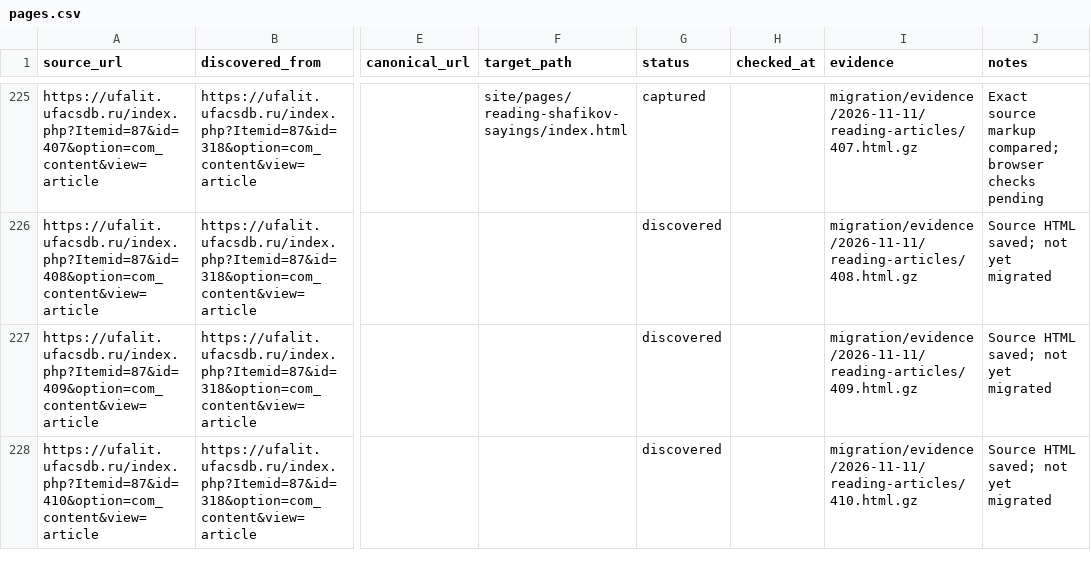
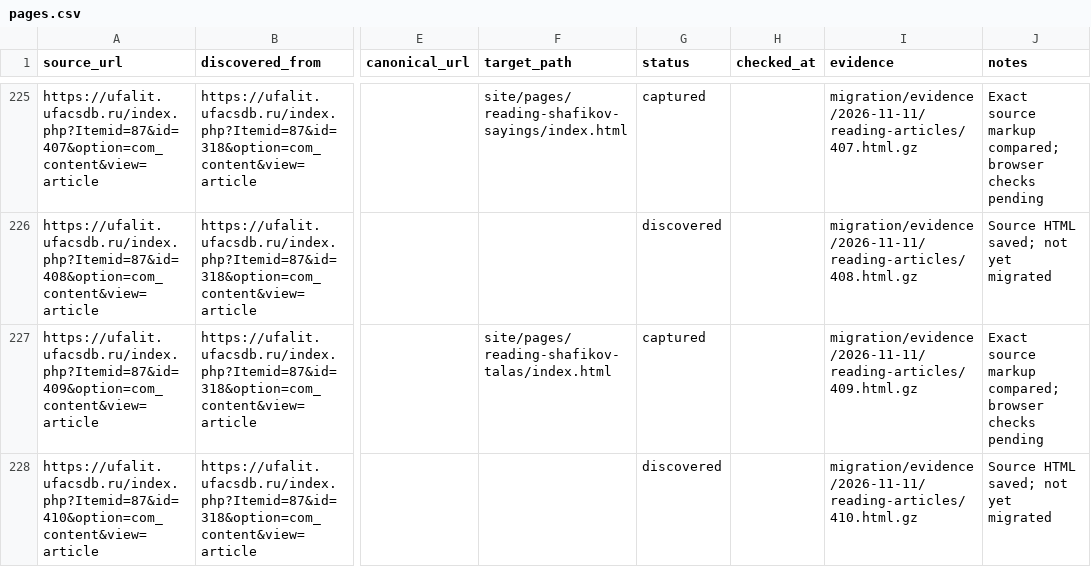
Before and after one commit to r2force/ufalit, a CSV file: migration/pages.csv, drawn as a sheet; only a part is shown, gaps mark what is left out; the diff names each change by its address in the sheet, - before the commit and + after, or states it on an @@ line.

Commit message:
Migrate Shafikov Talas novella first part

```diff
--- a/migration/pages.csv
+++ b/migration/pages.csv
-F227 (target_path): (empty)
+F227 (target_path): site/pages/reading-shafikov-talas/index.html
-G227 (status): discovered
+G227 (status): captured
-J227 (notes): Source HTML saved; not yet migrated
+J227 (notes): Exact source markup compared; browser checks pending
```
Also changed, not shown: 6 other files.
